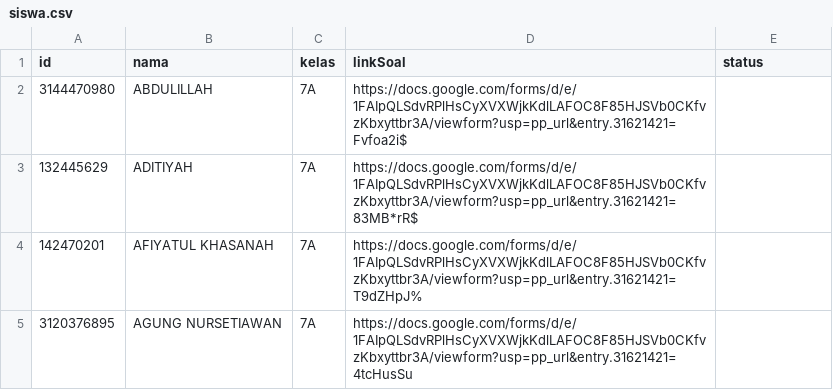
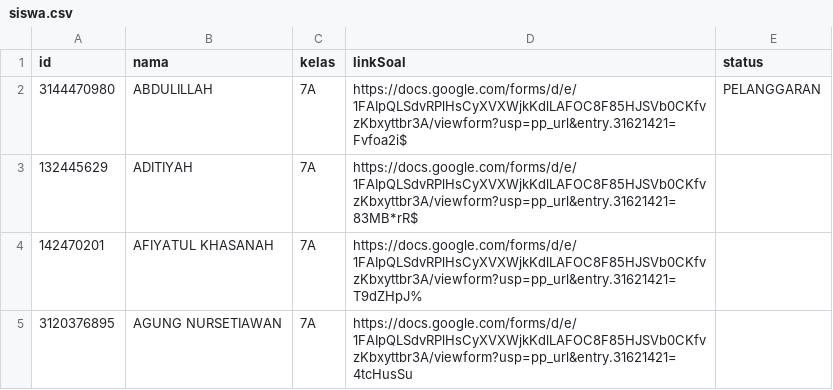
Before and after one commit to SMPN1KALIWEDI/ujian-smpn1kaliwedi, a CSV file: data/siswa.csv, drawn as a sheet; only a part is shown.

Commit message:
Update data/siswa.csv - 2026-08-13T09:30:36.632Z

```diff
--- a/data/siswa.csv
+++ b/data/siswa.csv
@@ -1,3 +1,3 @@
 id,nama,kelas,linkSoal,status
-3144470980,ABDULILLAH,7A,https://docs.google.com/forms/d/e/1FAIpQLSdvRPlHsCyXVXWjkKdlLAFOC8F85HJSVb0CKfvzKbxyttbr3A/viewform?usp=pp_url&entry.31621421=Fvfoa2i$,
+3144470980,ABDULILLAH,7A,https://docs.google.com/forms/d/e/1FAIpQLSdvRPlHsCyXVXWjkKdlLAFOC8F85HJSVb0CKfvzKbxyttbr3A/viewform?usp=pp_url&entry.31621421=Fvfoa2i$,PELANGGARAN
 132445629,ADITIYAH,7A,https://docs.google.com/forms/d/e/1FAIpQLSdvRPlHsCyXVXWjkKdlLAFOC8F85HJSVb0CKfvzKbxyttbr3A/viewform?usp=pp_url&entry.31621421=83MB*rR$,
```
